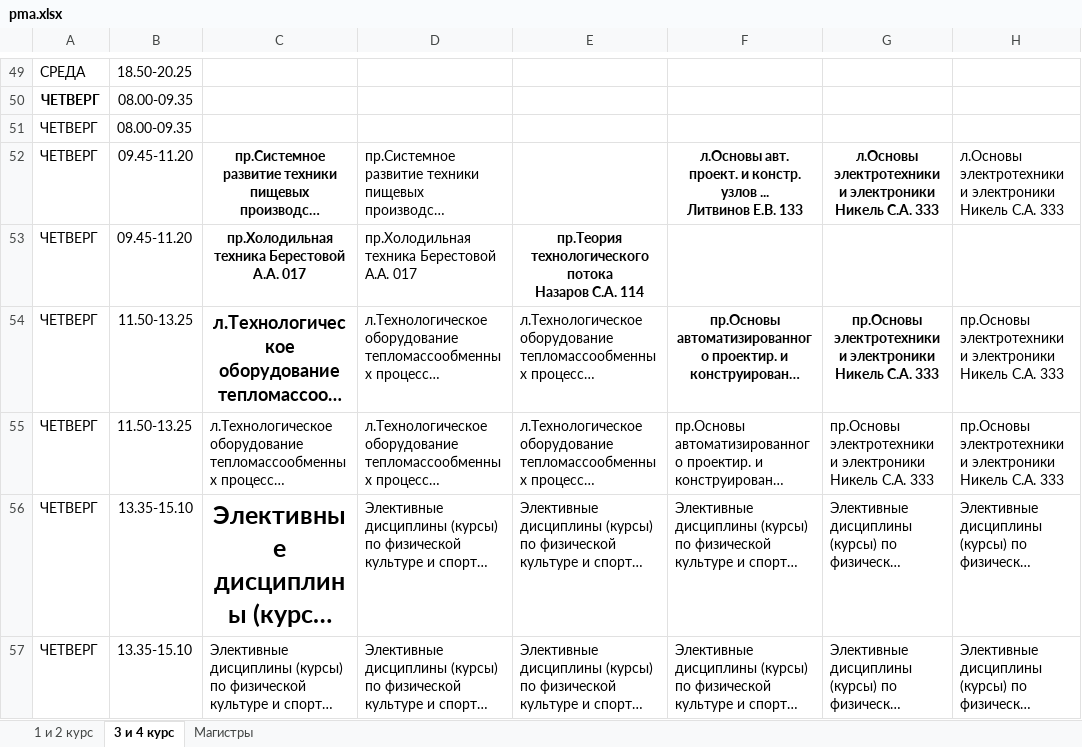
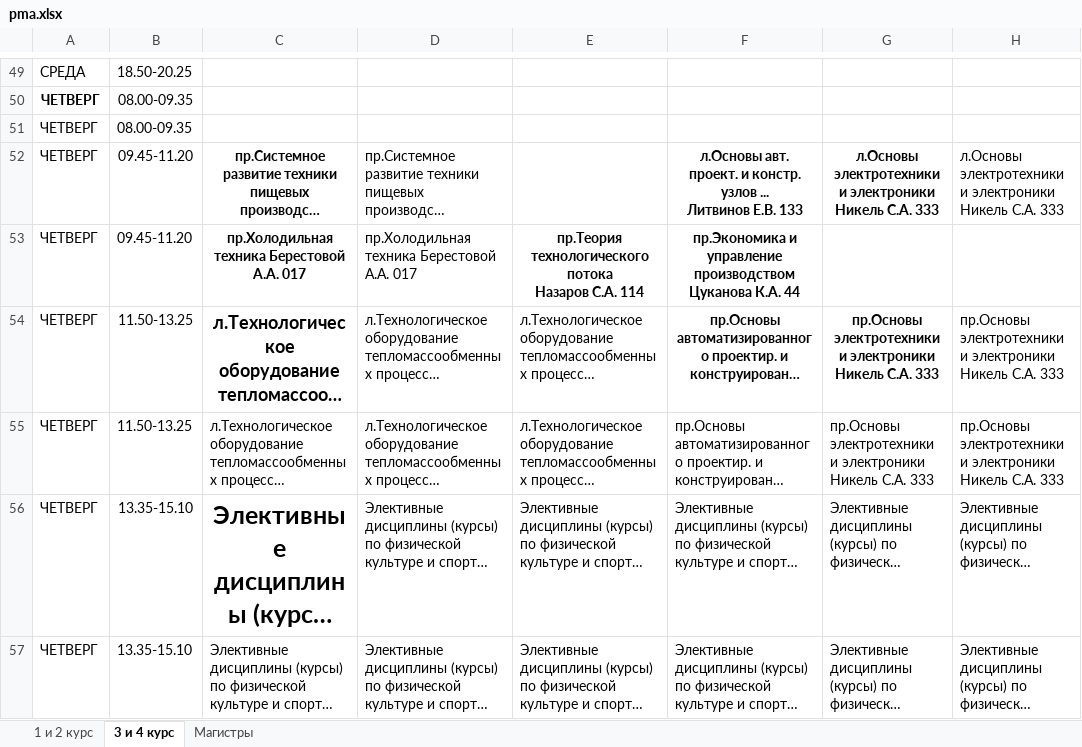
Before and after one commit to Solomka-0/VK_VSUET_Assistant, an Excel workbook: timetables/pma.xlsx, sheet 3 и 4 курс, drawn as a sheet; only a part is shown, gaps mark what is left out; long unchanged cells end in …; values as stored, in another font and other column widths than the file's, no borders; ↵ is a line break in a cell; the diff names each change by its address in the sheet, - before the commit and + after, or states it on an @@ line.

```diff
--- a/timetables/pma.xlsx (sheet 3 и 4 курс)
+++ b/timetables/pma.xlsx (sheet 3 и 4 курс)
-F53: (empty)
+F53: пр.Экономика и управление производством ↵ Цуканова К.А. 44
```
Also changed, not shown: sheet Магистры, timetables/eht.xlsx, timetables/eui.xlsx, 5 other files.
